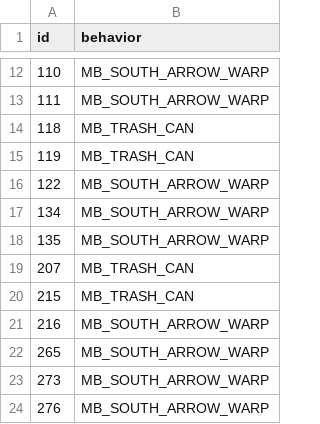
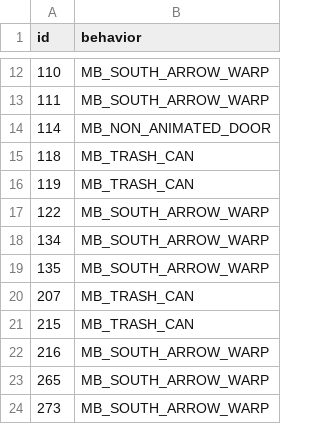
Before and after one commit to tarcxover/pokemystery, a CSV file: data/tilesets/primary/tarc3_inside_ship/porytiles_src/attributes.csv, drawn as a sheet; only a part is shown, gaps mark what is left out; removed rows and columns are numbered as before the commit, all else as after; the diff names each change by its address in the sheet, - before the commit and + after, or states it on an @@ line.

Commit message:
feat(tileset): fix small tile graphic/attribute errors

```diff
--- a/data/tilesets/primary/tarc3_inside_ship/porytiles_src/attributes.csv
+++ b/data/tilesets/primary/tarc3_inside_ship/porytiles_src/attributes.csv
+row 14: 114 | MB_NON_ANIMATED_DOOR
-row 24: 276 | MB_SOUTH_ARROW_WARP
```
Also changed, not shown: 7 other files.
